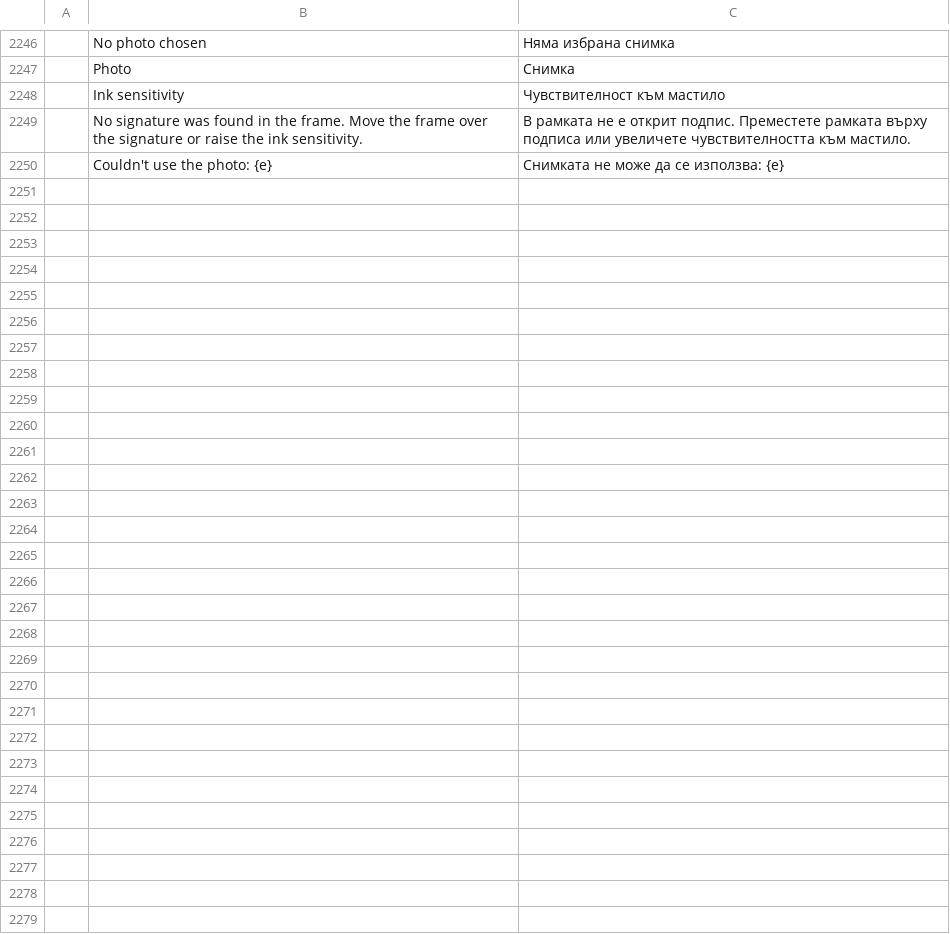
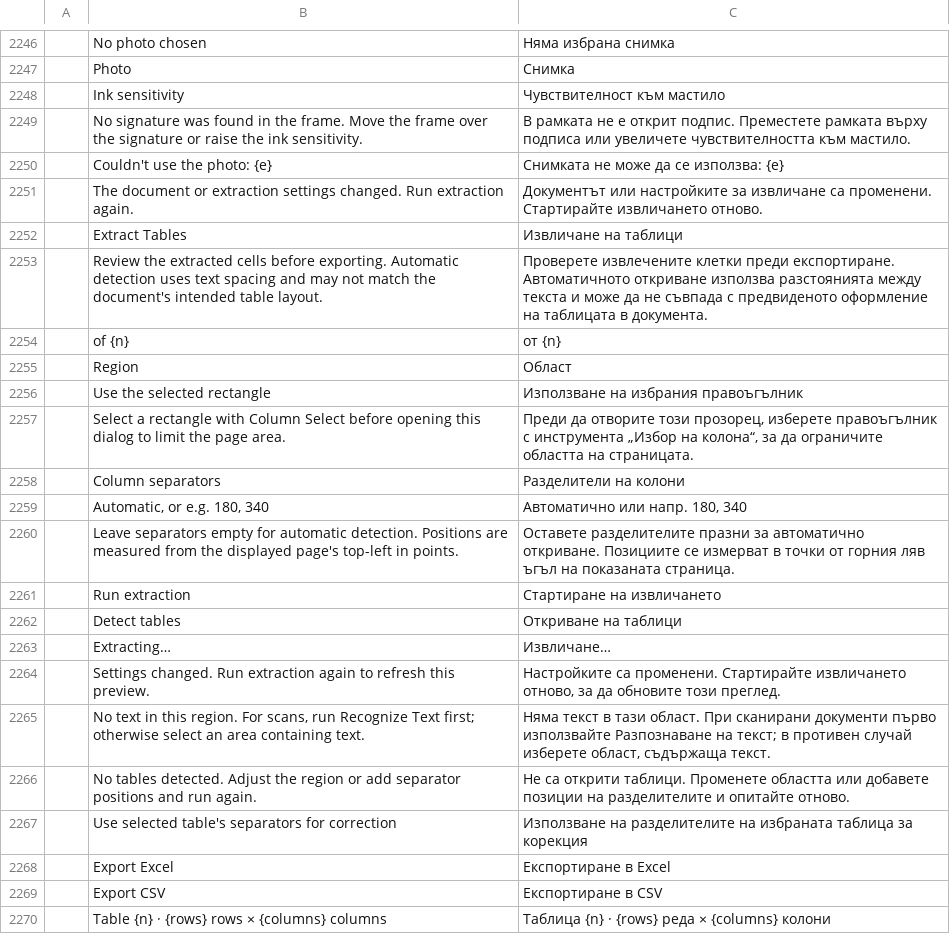
Before and after one commit to Vchandrapati/pdfcraft, a TSV file: crates/ui-egui/src/i18n/bg.tsv, drawn as a sheet; only a part is shown, gaps mark what is left out; the diff covers the shown part only; the diff names each change by its address in the sheet, - before the commit and + after, or states it on an @@ line.

```diff
--- a/crates/ui-egui/src/i18n/bg.tsv
+++ b/crates/ui-egui/src/i18n/bg.tsv
+row 2251:  | The document or extraction settings changed. Run extraction again. | Документът или настройките за извличане са променени. Стартирайте извличането отново.
+row 2252:  | Extract Tables | Извличане на таблици
+row 2253:  | Review the extracted cells before exporting. Automatic detection uses text spacing and may not match the document's intended table layout. | Проверете извлечените клетки преди експортиране. Автоматичното откриване използва разстоянията между текста и може да не съвпада с предвиденото оформление на таблицата в документа.
+row 2254:  | of {n} | от {n}
+row 2255:  | Region | Област
+row 2256:  | Use the selected rectangle | Използване на избрания правоъгълник
+row 2257:  | Select a rectangle with Column Select before opening this dialog to limit the page area. | Преди да отворите този прозорец, изберете правоъгълник с инструмента „Избор на колона“, за да ограничите областта на страницата.
+row 2258:  | Column separators | Разделители на колони
+row 2259:  | Automatic, or e.g. 180, 340 | Автоматично или напр. 180, 340
+row 2260:  | Leave separators empty for automatic detection. Positions are measured from the displayed page's top-left in points. | Оставете разделителите празни за автоматично откриване. Позициите се измерват в точки от горния ляв ъгъл на показаната страница.
+row 2261:  | Run extraction | Стартиране на извличането
+row 2262:  | Detect tables | Откриване на таблици
+row 2263:  | Extracting… | Извличане…
+row 2264:  | Settings changed. Run extraction again to refresh this preview. | Настройките са променени. Стартирайте извличането отново, за да обновите този преглед.
+row 2265:  | No text in this region. For scans, run Recognize Text first; otherwise select an area containing text. | Няма текст в тази област. При сканирани документи първо използвайте Разпознаване на текст; в противен случай изберете област, съдържаща текст.
+row 2266:  | No tables detected. Adjust the region or add separator positions and run again. | Не са открити таблици. Променете областта или добавете позиции на разделителите и опитайте отново.
+row 2267:  | Use selected table's separators for correction | Използване на разделителите на избраната таблица за корекция
+row 2268:  | Export Excel | Експортиране в Excel
+row 2269:  | Export CSV | Експортиране в CSV
+row 2270:  | Table {n} · {rows} rows × {columns} columns | Таблица {n} · {rows} реда × {columns} колони
```
Also changed, not shown: 9 added rows elsewhere in this file, crates/ui-egui/src/i18n/el.tsv, crates/ui-egui/src/i18n/kk.tsv, 42 other files.
